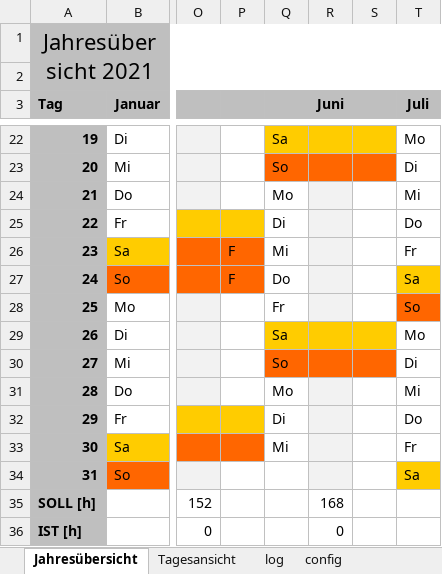
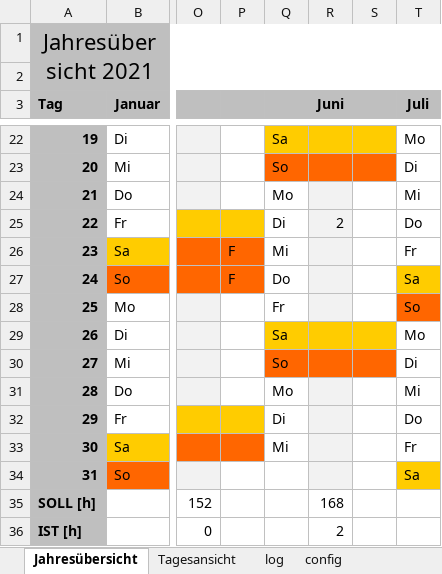
Before and after one commit to cpi-koeln/PerfectTiming, an Excel workbook: Auswertung.xlsm, sheet Jahresübersicht, drawn as a sheet; only a part is shown, gaps mark what is left out; values as stored, in another font and other column widths than the file's, no borders; charts and pictures not drawn; the diff names each change by its address in the sheet, - before the commit and + after, or states it on an @@ line.

```diff
--- a/Auswertung.xlsm (sheet Jahresübersicht)
+++ b/Auswertung.xlsm (sheet Jahresübersicht)
-R25: (empty)
+R25: 2
-R36: 0
+R36: 2
```
Also changed, not shown: sheet log, sheet Tagesansicht, sheet config, charts or pictures, 8 other files.
